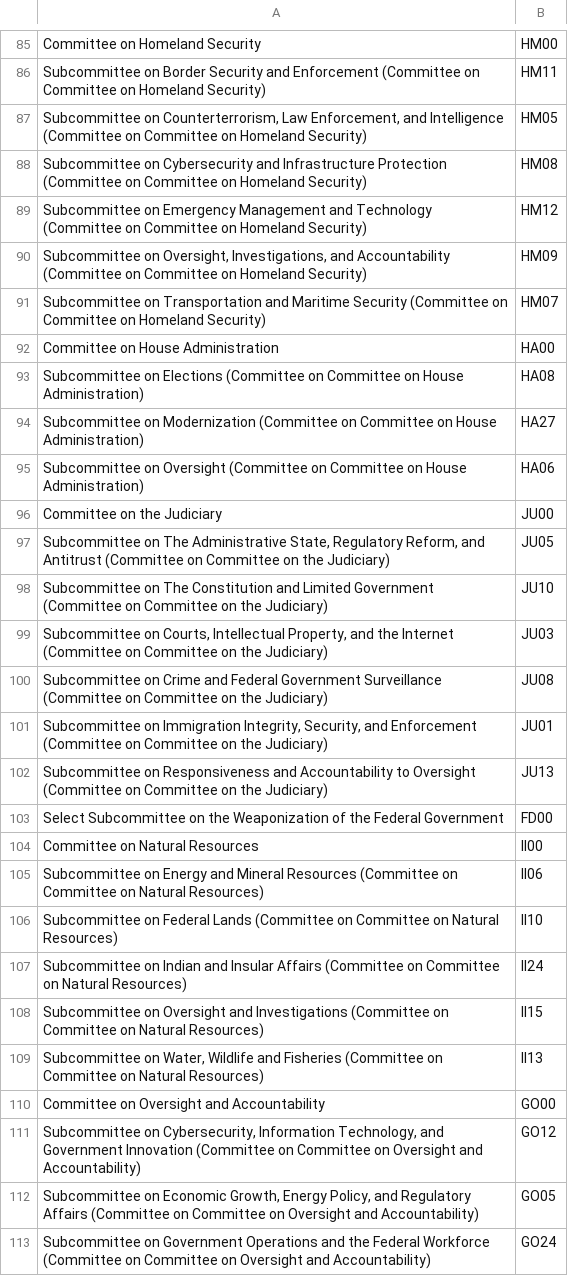
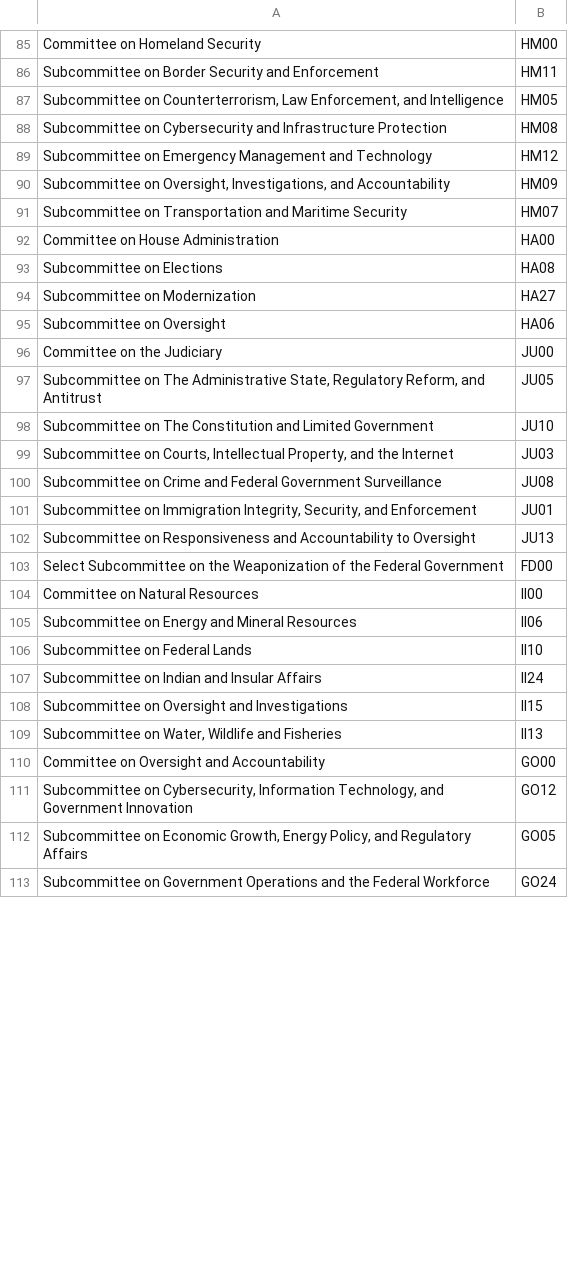
Before and after one commit to rachelorey/Scheduling-Conflicts-in-Congress, a CSV file: replacement118.csv, drawn as a sheet; only a part is shown, gaps mark what is left out; the diff covers the shown part only; the diff names each change by its address in the sheet, - before the commit and + after, or states it on an @@ line.

Commit message:
fix duplicate committees

```diff
--- a/replacement118.csv
+++ b/replacement118.csv
-A86: …and Enforcement (Committee on Committee on Homeland Security)
+A86: …and Enforcement
-A87: …and Intelligence (Committee on Committee on Homeland Security)
+A87: …and Intelligence
-A88: …Infrastructure Protection (Committee on Committee on Homeland Security)
+A88: …Infrastructure Protection
-A89: …and Technology (Committee on Committee on Homeland Security)
+A89: …and Technology
-A90: …and Accountability (Committee on Committee on Homeland Security)
+A90: …and Accountability
-A91: …Maritime Security (Committee on Committee on Homeland Security)
+A91: …Maritime Security
-A93: …on Elections (Committee on Committee on House Administration)
+A93: …on Elections
-A94: …on Modernization (Committee on Committee on House Administration)
+A94: …on Modernization
-A95: …on Oversight (Committee on Committee on House Administration)
+A95: …on Oversight
-A97: …and Antitrust (Committee on Committee on the Judiciary)
+A97: …and Antitrust
-A98: …Limited Government (Committee on Committee on the Judiciary)
+A98: …Limited Government
-A99: …the Internet (Committee on Committee on the Judiciary)
+A99: …the Internet
-A100: …Government Surveillance (Committee on Committee on the Judiciary)
+A100: …Government Surveillance
-A101: …and Enforcement (Committee on Committee on the Judiciary)
+A101: …and Enforcement
-A102: …to Oversight (Committee on Committee on the Judiciary)
+A102: …to Oversight
-A105: …Mineral Resources (Committee on Committee on Natural Resources)
+A105: …Mineral Resources
-A106: …Federal Lands (Committee on Committee on Natural Resources)
+A106: …Federal Lands
-A107: …Insular Affairs (Committee on Committee on Natural Resources)
+A107: …Insular Affairs
-A108: …and Investigations (Committee on Committee on Natural Resources)
+A108: …and Investigations
-A109: …and Fisheries (Committee on Committee on Natural Resources)
+A109: …and Fisheries
-A111: …Government Innovation (Committee on Committee on Oversight and Accountability)
+A111: …Government Innovation
-A112: …Regulatory Affairs (Committee on Committee on Oversight and Accountability)
+A112: …Regulatory Affairs
-A113: …Federal Workforce (Committee on Committee on Oversight and Accountability)
+A113: …Federal Workforce
```
Also changed, not shown: 84 edited cells elsewhere in this file, 1 other file.
